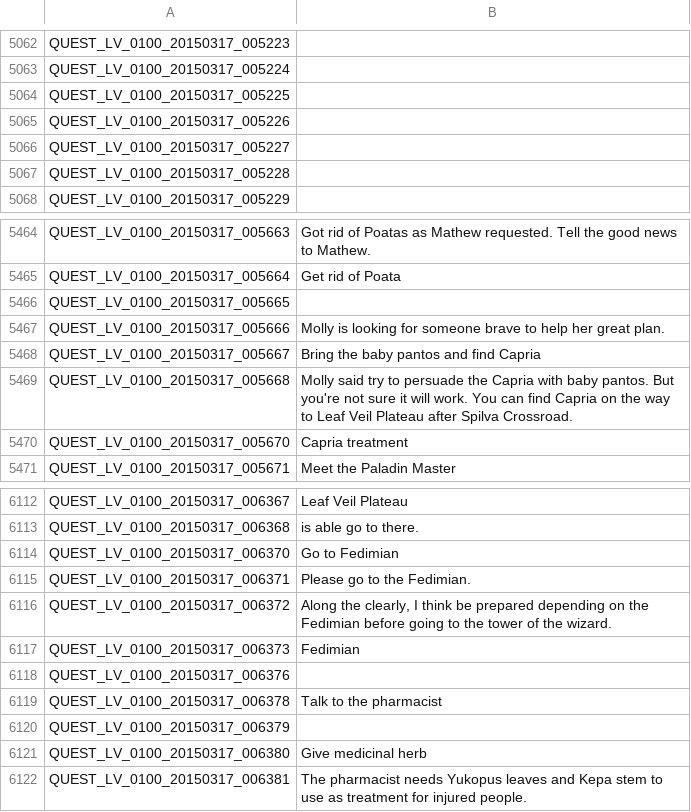
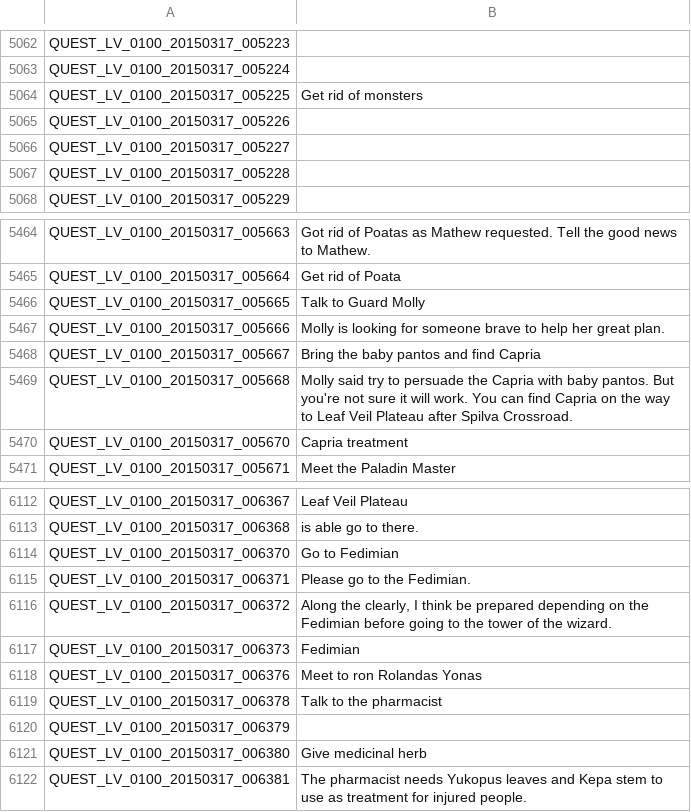
Before and after one commit to marikim/EnglishTranslation, a TSV file: QUEST_LV_0100_en.tsv, drawn as a sheet; only a part is shown, gaps mark what is left out; the diff covers the shown part only.

```diff
--- a/QUEST_LV_0100_en.tsv
+++ b/QUEST_LV_0100_en.tsv
@@ -5063,3 +5063,3 @@ QUEST_LV_0100_20150317_005223
 QUEST_LV_0100_20150317_005224	
-QUEST_LV_0100_20150317_005225	
+QUEST_LV_0100_20150317_005225	Get rid of monsters
 QUEST_LV_0100_20150317_005226	
@@ -5465,3 +5465,3 @@ QUEST_LV_0100_20150317_005663	Got rid of Poatas as Mathew requested. Tell the go
 QUEST_LV_0100_20150317_005664	Get rid of Poata
-QUEST_LV_0100_20150317_005665	
+QUEST_LV_0100_20150317_005665	Talk to Guard Molly
 QUEST_LV_0100_20150317_005666	Molly is looking for someone brave to help her great plan.
@@ -6117,3 +6117,3 @@ QUEST_LV_0100_20150317_006372	Along the clearly, I think be prepared depending o
 QUEST_LV_0100_20150317_006373	Fedimian
-QUEST_LV_0100_20150317_006376	
+QUEST_LV_0100_20150317_006376	Meet to ron Rolandas Yonas
 QUEST_LV_0100_20150317_006378	Talk to the pharmacist
```
Also changed, not shown: 10 edited cells elsewhere in this file, ITEM_en.tsv.
